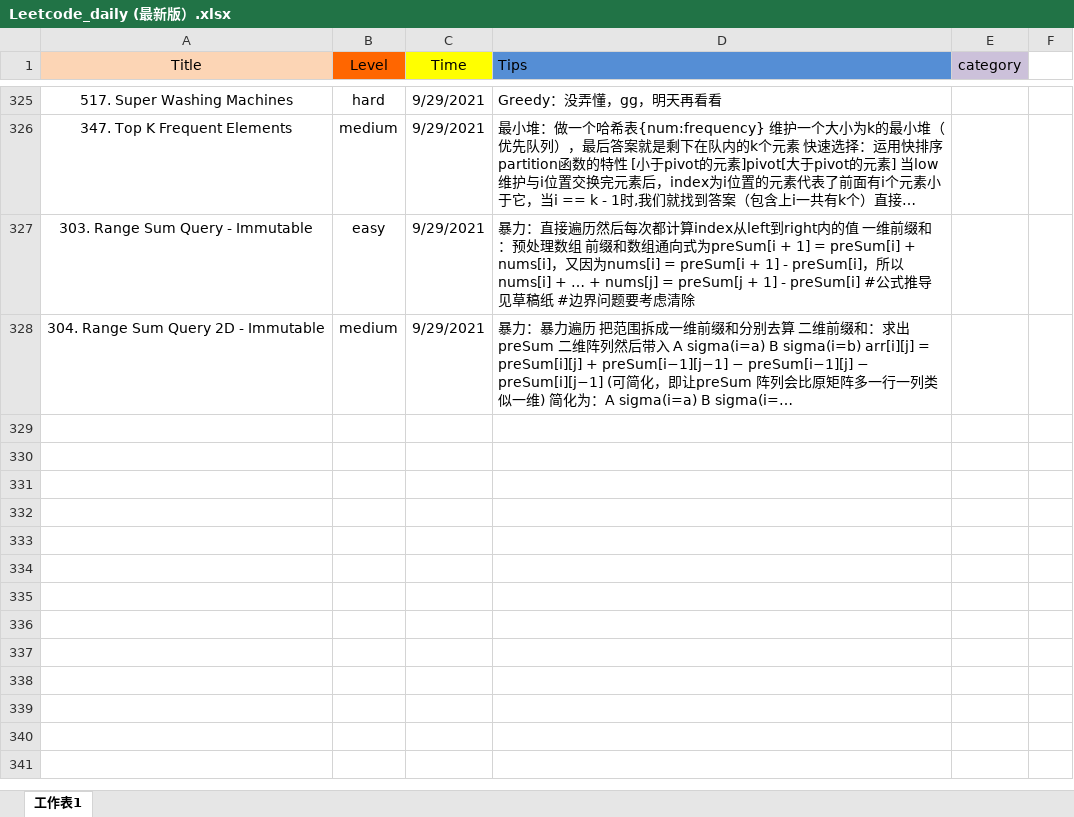
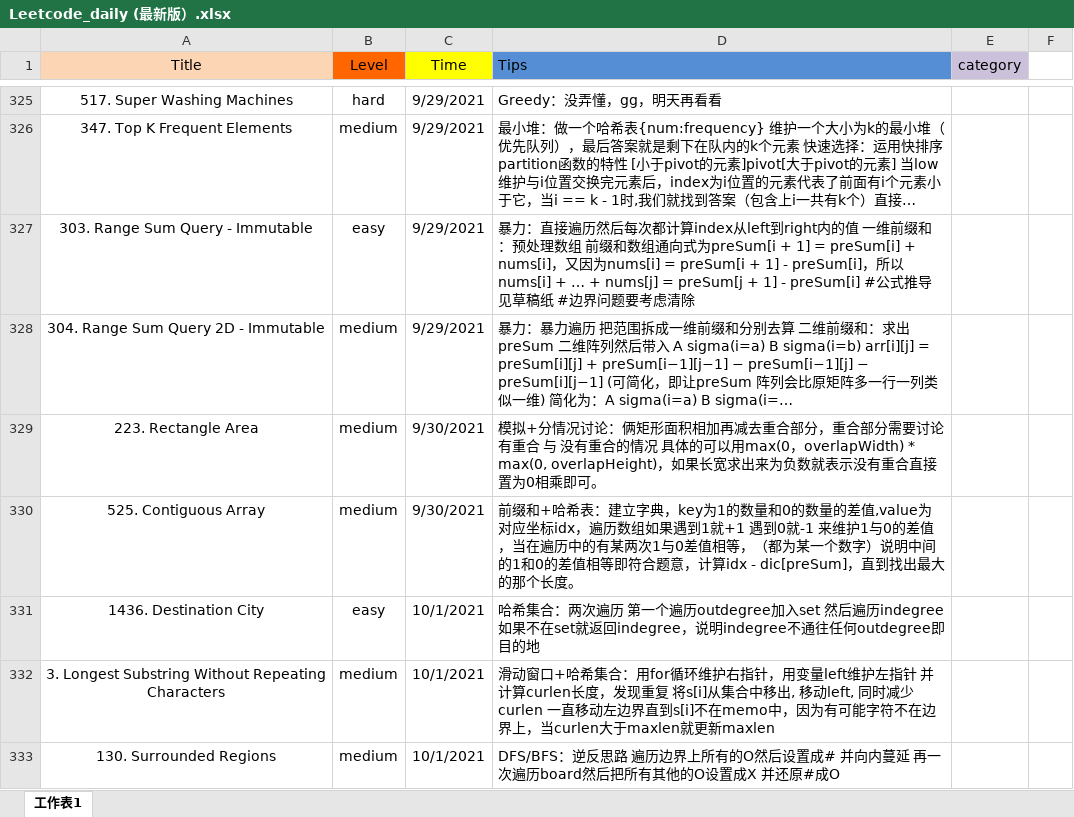
Before and after one commit to user1689/91_leetcode_memo, an Excel workbook: daily/Leetcode_daily (最新版）.xlsx, sheet 工作表1, drawn as a sheet; only a part is shown, gaps mark what is left out; long unchanged cells end in …; values as stored, in another font and other column widths than the file's, no borders; the diff covers the shown part only; the diff names each change by its address in the sheet, - before the commit and + after, or states it on an @@ line.

Commit message:
Add files via upload

```diff
--- a/daily/Leetcode_daily (最新版）.xlsx (sheet 工作表1)
+++ b/daily/Leetcode_daily (最新版）.xlsx (sheet 工作表1)
+row 329: 223. Rectangle Area | medium | 9/30/2021 | 模拟+分情况讨论：俩矩形面积相加再减去重合部分，重合部分需要讨论 有重合 与 没有重合的情况 具体的可以用max(0，overlapWidth) * max(0, overlapHeight)，如果长宽求出来为负数就表示没有重合直接置为0相乘即可。
+row 330: 525. Contiguous Array | medium | 9/30/2021 | 前缀和+哈希表：建立字典，key为1的数量和0的数量的差值,value为对应坐标idx，遍历数组如果遇到1就+1 遇到0就-1 来维护1与0的差值，当在遍历中的有某两次1与0差值相等，（都为某一个数字）说明中间的1和0的差值相等即符合题意，计算idx - dic[preSum]，直到找出最大的那个长度。
+row 331: 1436. Destination City | easy | 10/1/2021 | 哈希集合：两次遍历 第一个遍历outdegree加入set 然后遍历indegree如果不在set就返回indegree，说明indegree不通往任何outdegree即目的地
+row 332: 3. Longest Substring Without Repeating Characters | medium | 10/1/2021 | 滑动窗口+哈希集合：用for循环维护右指针，用变量left维护左指针 并计算curlen长度，发现重复 将s[i]从集合中移出, 移动left, 同时减少curlen 一直移动左边界直到s[i]不在memo中，因为有可能字符不在边界上，当curlen大于maxlen就更新maxlen
+row 333: 130. Surrounded Regions | medium | 10/1/2021 | DFS/BFS：逆反思路 遍历边界上所有的O然后设置成# 并向内蔓延 再一次遍历board然后把所有其他的O设置成X 并还原#成O
```
Also changed, not shown: 4 added rows and 1 edited cell elsewhere in this sheet.
